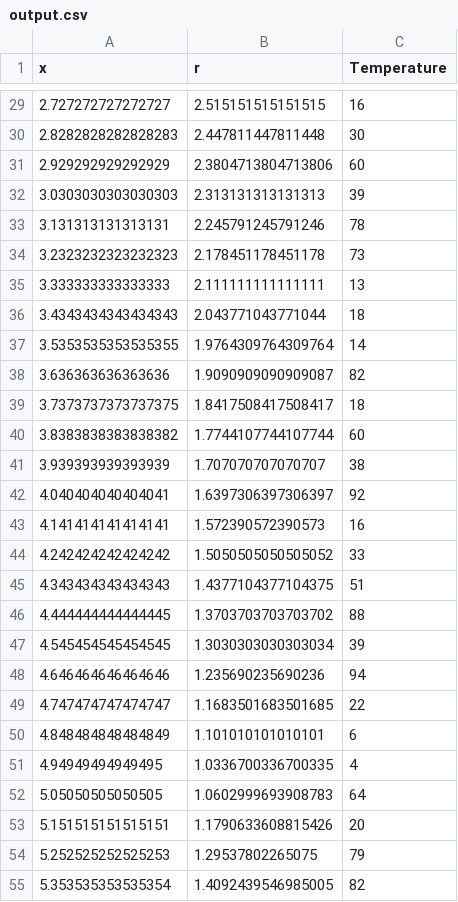
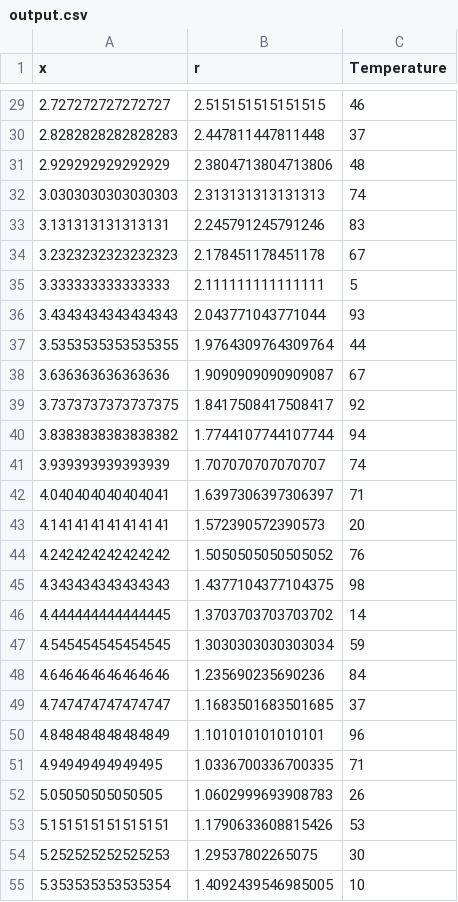
Before and after one commit to fm9987/EngineCooling, a CSV file: output.csv, drawn as a sheet; only a part is shown, gaps mark what is left out; the diff covers the shown part only.

```diff
--- a/output.csv
+++ b/output.csv
@@ -29,27 +29,27 @@ x,r,Temperature
-2.727272727272727,2.515151515151515,16
-2.8282828282828283,2.447811447811448,30
-2.929292929292929,2.3804713804713806,60
-3.0303030303030303,2.313131313131313,39
-3.131313131313131,2.245791245791246,78
-3.2323232323232323,2.178451178451178,73
-3.333333333333333,2.111111111111111,13
-3.4343434343434343,2.043771043771044,18
-3.5353535353535355,1.9764309764309764,14
-3.636363636363636,1.9090909090909087,82
-3.7373737373737375,1.8417508417508417,18
-3.8383838383838382,1.7744107744107744,60
-3.939393939393939,1.707070707070707,38
-4.040404040404041,1.6397306397306397,92
-4.141414141414141,1.572390572390573,16
-4.242424242424242,1.5050505050505052,33
-4.343434343434343,1.4377104377104375,51
-4.444444444444445,1.3703703703703702,88
-4.545454545454545,1.3030303030303034,39
-4.646464646464646,1.235690235690236,94
-4.747474747474747,1.1683501683501685,22
-4.848484848484849,1.101010101010101,6
-4.94949494949495,1.0336700336700335,4
-5.05050505050505,1.0602999693908783,64
-5.151515151515151,1.1790633608815426,20
-5.252525252525253,1.29537802265075,79
-5.353535353535354,1.4092439546985005,82
+2.727272727272727,2.515151515151515,46
+2.8282828282828283,2.447811447811448,37
+2.929292929292929,2.3804713804713806,48
+3.0303030303030303,2.313131313131313,74
+3.131313131313131,2.245791245791246,83
+3.2323232323232323,2.178451178451178,67
+3.333333333333333,2.111111111111111,5
+3.4343434343434343,2.043771043771044,93
+3.5353535353535355,1.9764309764309764,44
+3.636363636363636,1.9090909090909087,67
+3.7373737373737375,1.8417508417508417,92
+3.8383838383838382,1.7744107744107744,94
+3.939393939393939,1.707070707070707,74
+4.040404040404041,1.6397306397306397,71
+4.141414141414141,1.572390572390573,20
+4.242424242424242,1.5050505050505052,76
+4.343434343434343,1.4377104377104375,98
+4.444444444444445,1.3703703703703702,14
+4.545454545454545,1.3030303030303034,59
+4.646464646464646,1.235690235690236,84
+4.747474747474747,1.1683501683501685,37
+4.848484848484849,1.101010101010101,96
+4.94949494949495,1.0336700336700335,71
+5.05050505050505,1.0602999693908783,26
+5.151515151515151,1.1790633608815426,53
+5.252525252525253,1.29537802265075,30
+5.353535353535354,1.4092439546985005,10
```
Also changed, not shown: 70 edited cells elsewhere in this file, 2 other files.
